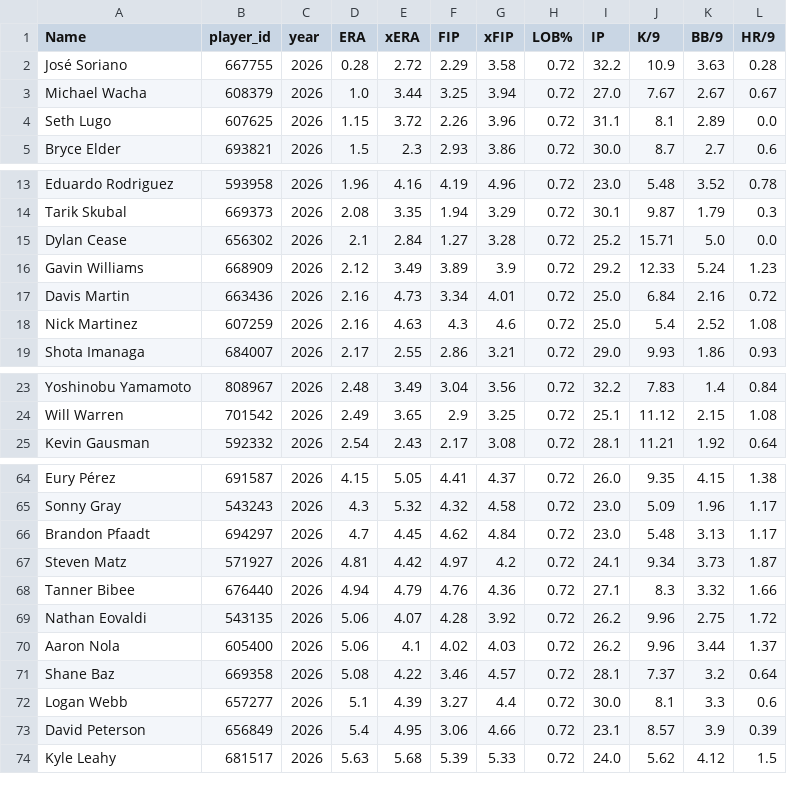
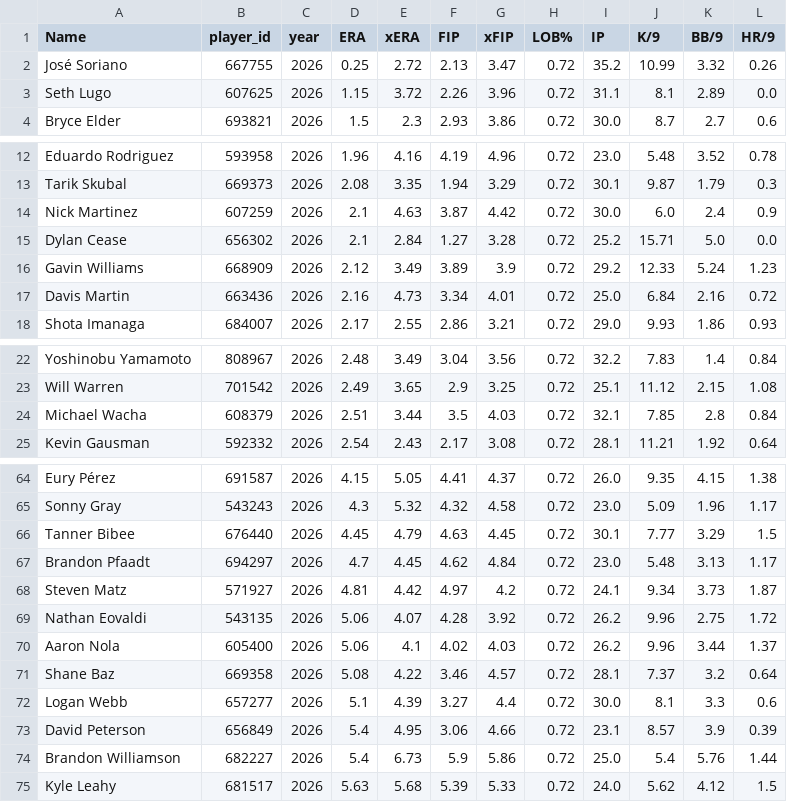
Before and after one commit to dgarcia2424/wizard-picks, a CSV file: data/raw/fangraphs_pitchers.csv, drawn as a sheet; only a part is shown, gaps mark what is left out.

```diff
--- a/data/raw/fangraphs_pitchers.csv
+++ b/data/raw/fangraphs_pitchers.csv
@@ -1,4 +1,3 @@
 Name,player_id,year,ERA,xERA,FIP,xFIP,LOB%,IP,K/9,BB/9,HR/9
-José Soriano,667755,2026,0.28,2.72,2.29,3.58,0.72,32.2,10.9,3.63,0.28
-Michael Wacha,608379,2026,1.0,3.44,3.25,3.94,0.72,27.0,7.67,2.67,0.67
+José Soriano,667755,2026,0.25,2.72,2.13,3.47,0.72,35.2,10.99,3.32,0.26
 Seth Lugo,607625,2026,1.15,3.72,2.26,3.96,0.72,31.1,8.1,2.89,0.0
@@ -14,2 +13,3 @@ Eduardo Rodriguez,593958,2026,1.96,4.16,4.19,4.96,0.72,23.0,5.48,3.52,0.78
 Tarik Skubal,669373,2026,2.08,3.35,1.94,3.29,0.72,30.1,9.87,1.79,0.3
+Nick Martinez,607259,2026,2.1,4.63,3.87,4.42,0.72,30.0,6.0,2.4,0.9
 Dylan Cease,656302,2026,2.1,2.84,1.27,3.28,0.72,25.2,15.71,5.0,0.0
@@ -17,3 +17,2 @@ Gavin Williams,668909,2026,2.12,3.49,3.89,3.9,0.72,29.2,12.33,5.24,1.23
 Davis Martin,663436,2026,2.16,4.73,3.34,4.01,0.72,25.0,6.84,2.16,0.72
-Nick Martinez,607259,2026,2.16,4.63,4.3,4.6,0.72,25.0,5.4,2.52,1.08
 Shota Imanaga,684007,2026,2.17,2.55,2.86,3.21,0.72,29.0,9.93,1.86,0.93
@@ -24,2 +23,3 @@ Yoshinobu Yamamoto,808967,2026,2.48,3.49,3.04,3.56,0.72,32.2,7.83,1.4,0.84
 Will Warren,701542,2026,2.49,3.65,2.9,3.25,0.72,25.1,11.12,2.15,1.08
+Michael Wacha,608379,2026,2.51,3.44,3.5,4.03,0.72,32.1,7.85,2.8,0.84
 Kevin Gausman,592332,2026,2.54,2.43,2.17,3.08,0.72,28.1,11.21,1.92,0.64
@@ -65,5 +65,5 @@ Eury Pérez,691587,2026,4.15,5.05,4.41,4.37,0.72,26.0,9.35,4.15,1.38
 Sonny Gray,543243,2026,4.3,5.32,4.32,4.58,0.72,23.0,5.09,1.96,1.17
+Tanner Bibee,676440,2026,4.45,4.79,4.63,4.45,0.72,30.1,7.77,3.29,1.5
 Brandon Pfaadt,694297,2026,4.7,4.45,4.62,4.84,0.72,23.0,5.48,3.13,1.17
 Steven Matz,571927,2026,4.81,4.42,4.97,4.2,0.72,24.1,9.34,3.73,1.87
-Tanner Bibee,676440,2026,4.94,4.79,4.76,4.36,0.72,27.1,8.3,3.32,1.66
 Nathan Eovaldi,543135,2026,5.06,4.07,4.28,3.92,0.72,26.2,9.96,2.75,1.72
@@ -73,2 +73,3 @@ Logan Webb,657277,2026,5.1,4.39,3.27,4.4,0.72,30.0,8.1,3.3,0.6
 David Peterson,656849,2026,5.4,4.95,3.06,4.66,0.72,23.1,8.57,3.9,0.39
+Brandon Williamson,682227,2026,5.4,6.73,5.9,5.86,0.72,25.0,5.4,5.76,1.44
 Kyle Leahy,681517,2026,5.63,5.68,5.39,5.33,0.72,24.0,5.62,4.12,1.5
```
Also changed, not shown: clv_audit.csv, daily_cards/daily_card_2026-04-22.csv, 6 other files.
